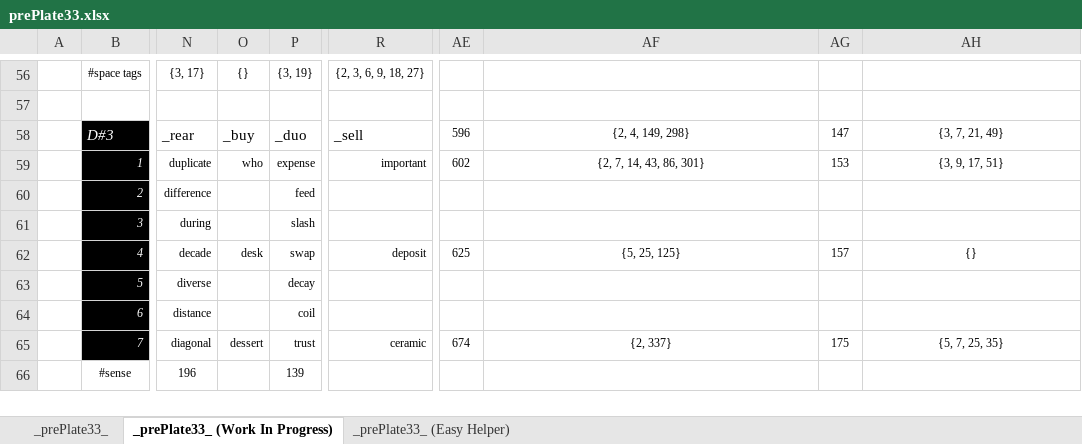
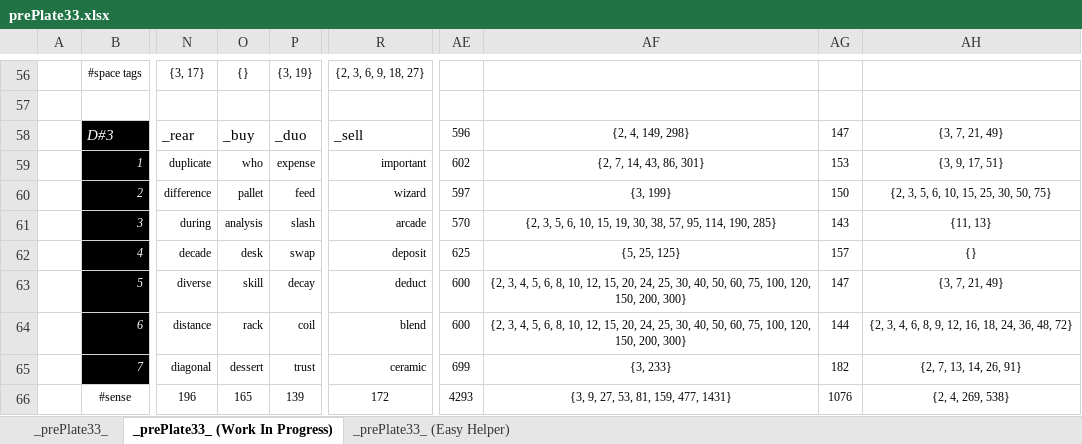
Before and after one commit to openroot/prePlate33, an Excel workbook: prePlate33/Offline Documents (Periodic)/prePlate33.xlsx, sheet _prePlate33_ (Work In Progress), drawn as a sheet; only a part is shown, gaps mark what is left out; values as stored, in another font and other column widths than the file's, no borders; charts and pictures not drawn; the diff covers the shown part only; the diff names each change by its address in the sheet, - before the commit and + after, or states it on an @@ line.

```diff
--- a/prePlate33/Offline Documents (Periodic)/prePlate33.xlsx (sheet _prePlate33_ (Work In Progress))
+++ b/prePlate33/Offline Documents (Periodic)/prePlate33.xlsx (sheet _prePlate33_ (Work In Progress))
-O60: (empty)
+O60: pallet
-R60: (empty)
+R60: wizard
-AE60: (empty)
+AE60: 597
-AF60: (empty)
+AF60: {3, 199}
-AG60: (empty)
+AG60: 150
-AH60: (empty)
+AH60: {2, 3, 5, 6, 10, 15, 25, 30, 50, 75}
-O61: (empty)
+O61: analysis
-R61: (empty)
+R61: arcade
-AE61: (empty)
+AE61: 570
-AF61: (empty)
+AF61: {2, 3, 5, 6, 10, 15, 19, 30, 38, 57, 95, 114, 190, 285}
-AG61: (empty)
+AG61: 143
-AH61: (empty)
+AH61: {11, 13}
-O63: (empty)
+O63: skill
-R63: (empty)
+R63: deduct
-AE63:AE64: (empty)
+AE63:AE64: 600
-AF63:AF64: (empty)
+AF63:AF64: {2, 3, 4, 5, 6, 8, 10, 12, 15, 20, 24, 25, 30, 40, 50, 60, 75, 100, 120, 150, 200, 300}
-AG63: (empty)
+AG63: 147
-AH63: (empty)
+AH63: {3, 7, 21, 49}
-O64: (empty)
+O64: rack
-R64: (empty)
+R64: blend
-AG64: (empty)
+AG64: 144
-AH64: (empty)
+AH64: {2, 3, 4, 6, 8, 9, 12, 16, 18, 24, 36, 48, 72}
-AE65: 674
+AE65: 699
-AF65: {2, 337}
+AF65: {3, 233}
-AG65: 175
+AG65: 182
-AH65: {5, 7, 25, 35}
+AH65: {2, 7, 13, 14, 26, 91}
-O66: (empty)
+O66: 165
-R66: (empty)
+R66: 172
-AE66: (empty)
+AE66: 4293
-AF66: (empty)
+AF66: {3, 9, 27, 53, 81, 159, 477, 1431}
-AG66: (empty)
+AG66: 1076
-AH66: (empty)
+AH66: {2, 4, 269, 538}
```
Also changed, not shown: 8 edited cells elsewhere in this sheet, sheet _prePlate33_, 6 other files.
